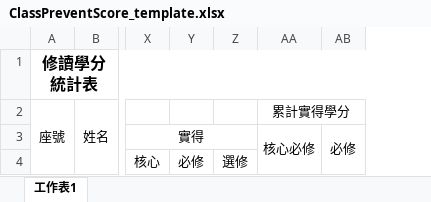
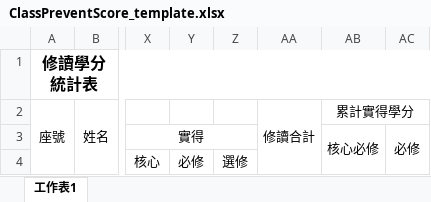
Before and after one commit to ischoolinc/SHEvaluationExtensions, an Excel workbook: ScorePreventReport/Resources/ClassPreventScore_template.xlsx, sheet 工作表1, drawn as a sheet; only a part is shown, gaps mark what is left out; values as stored, in another font and other column widths than the file's, no borders; the diff names each change by its address in the sheet, - before the commit and + after, or states it on an @@ line.

Commit message:
增加「修讀合計」一欄
https://3.basecamp.com/4399967/buckets/15765350/todos/2475391953

```diff
--- a/ScorePreventReport/Resources/ClassPreventScore_template.xlsx (sheet 工作表1)
+++ b/ScorePreventReport/Resources/ClassPreventScore_template.xlsx (sheet 工作表1)
+column AA, row 2: 修讀合計
```
Also changed, not shown: 3 other files.
